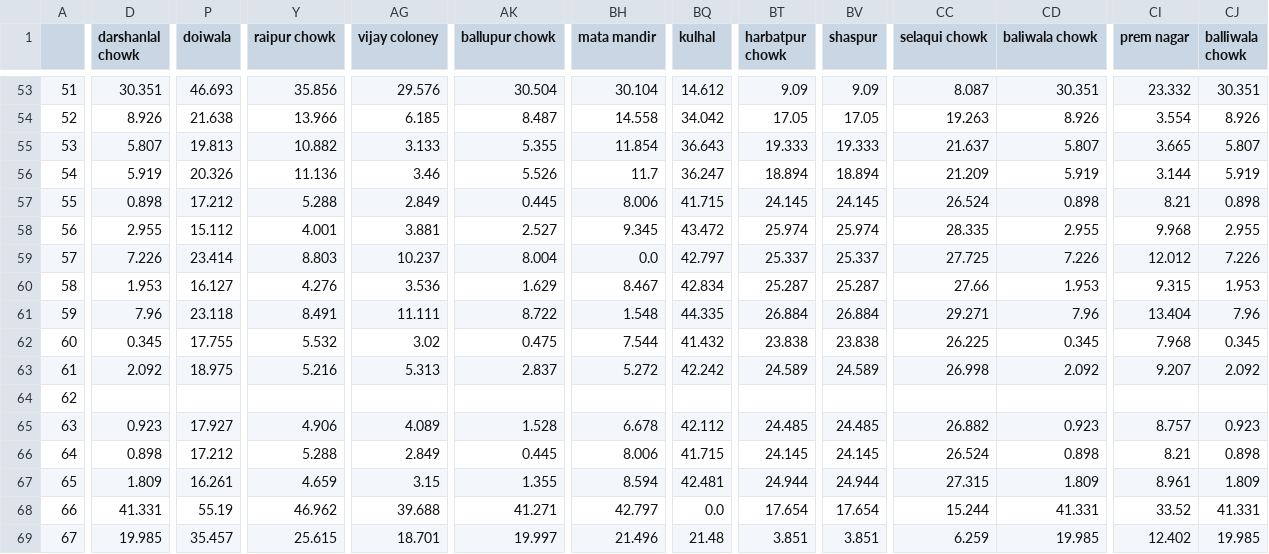
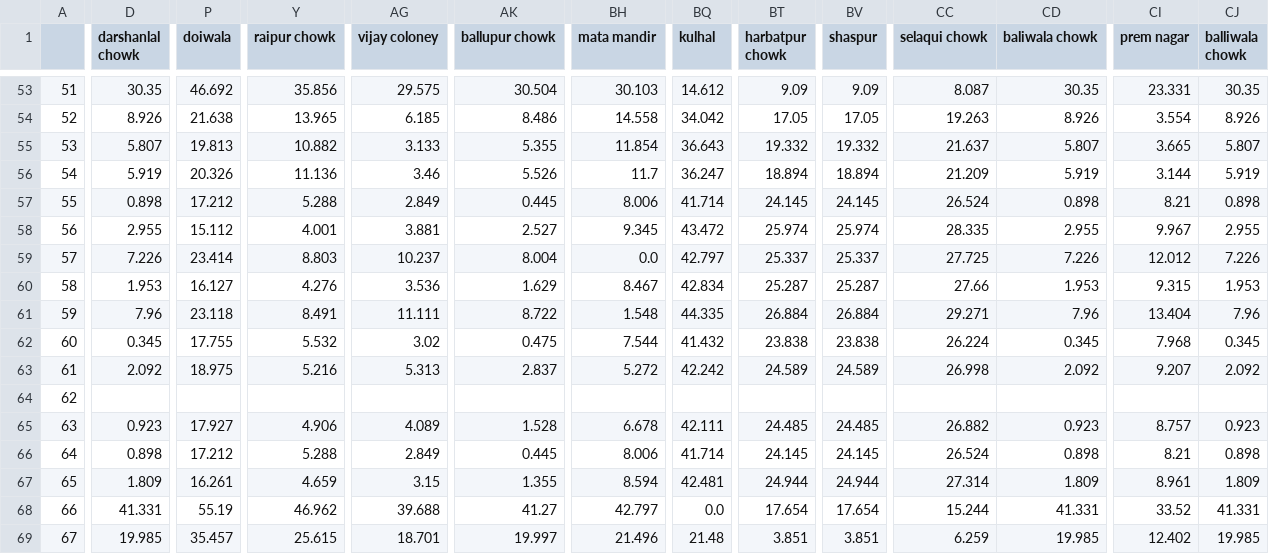
Before and after one commit to AditiJoshi1605/PBL-DAA, a CSV file: assets/distances_log.csv, drawn as a sheet; only a part is shown, gaps mark what is left out; the diff covers the shown part only; the diff names each change by its address in the sheet, - before the commit and + after, or states it on an @@ line.

```diff
--- a/assets/distances_log.csv
+++ b/assets/distances_log.csv
-D53 (darshanlal chowk): 30.351
+D53 (darshanlal chowk): 30.35
-P53 (doiwala): 46.693
+P53 (doiwala): 46.692
-AG53 (vijay coloney): 29.576
+AG53 (vijay coloney): 29.575
-BH53 (mata mandir): 30.104
+BH53 (mata mandir): 30.103
-CD53 (baliwala chowk): 30.351
+CD53 (baliwala chowk): 30.35
-CI53 (prem nagar): 23.332
+CI53 (prem nagar): 23.331
-CJ53 (balliwala chowk): 30.351
+CJ53 (balliwala chowk): 30.35
-Y54 (raipur chowk): 13.966
+Y54 (raipur chowk): 13.965
-AK54 (ballupur chowk): 8.487
+AK54 (ballupur chowk): 8.486
-BT55 (harbatpur chowk): 19.333
+BT55 (harbatpur chowk): 19.332
-BV55 (shaspur): 19.333
+BV55 (shaspur): 19.332
-BQ57 (kulhal): 41.715
+BQ57 (kulhal): 41.714
-CI58 (prem nagar): 9.968
+CI58 (prem nagar): 9.967
-CC62 (selaqui chowk): 26.225
+CC62 (selaqui chowk): 26.224
-BQ65 (kulhal): 42.112
+BQ65 (kulhal): 42.111
-BQ66 (kulhal): 41.715
+BQ66 (kulhal): 41.714
-CC67 (selaqui chowk): 27.315
+CC67 (selaqui chowk): 27.314
-AK68 (ballupur chowk): 41.271
+AK68 (ballupur chowk): 41.27
```
Also changed, not shown: 112 edited cells elsewhere in this file, 5 other files.
